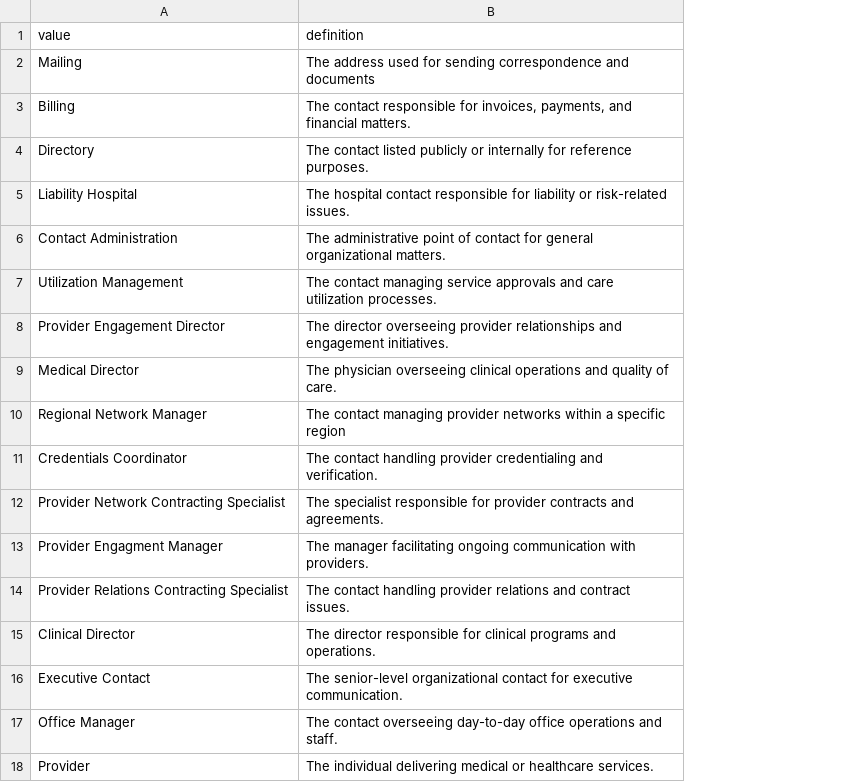
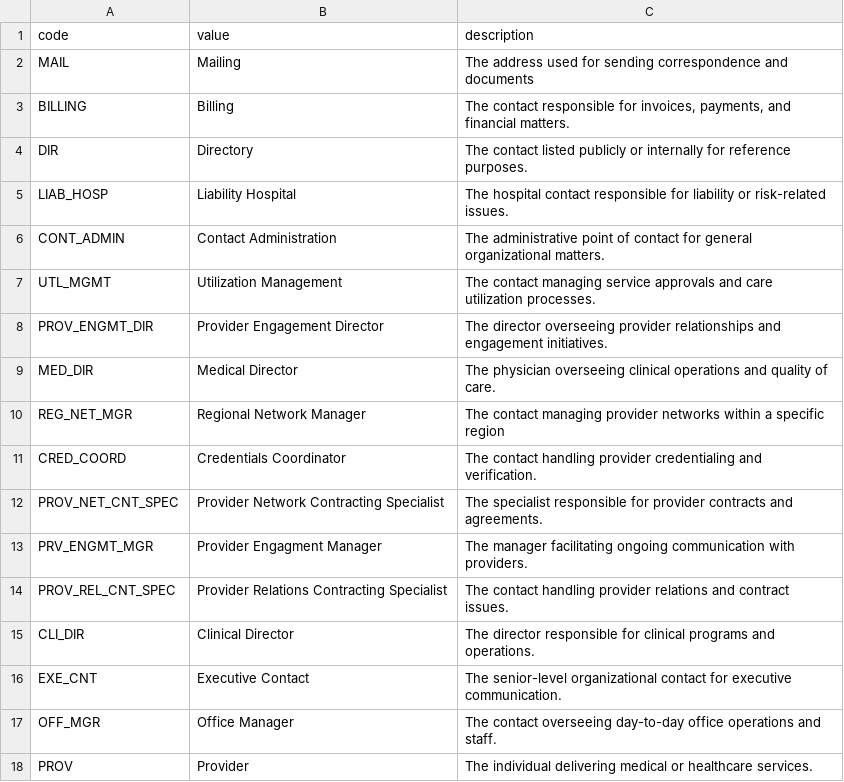
Before and after one commit to Brihaspathee/data-dictionary, a CSV file: dictionary_files/contact_use/contact_use.csv, drawn as a sheet; addresses are those after the commit; the diff names each change by its address in the sheet, - before the commit and + after, or states it on an @@ line.

Commit message:
Update contact_use.csv

```diff
--- a/dictionary_files/contact_use/contact_use.csv
+++ b/dictionary_files/contact_use/contact_use.csv
+column A (code), rows 2-18: MAIL | BILLING | DIR | LIAB_HOSP | CONT_ADMIN | UTL_MGMT | PROV_ENGMT_DIR | MED_DIR | REG_NET_MGR | CRED_COORD | PROV_NET_CNT_SPEC | PRV_ENGMT_MGR | PROV_REL_CNT_SPEC | CLI_DIR | EXE_CNT | OFF_MGR | PROV
-C1: definition
+C1: description
```
